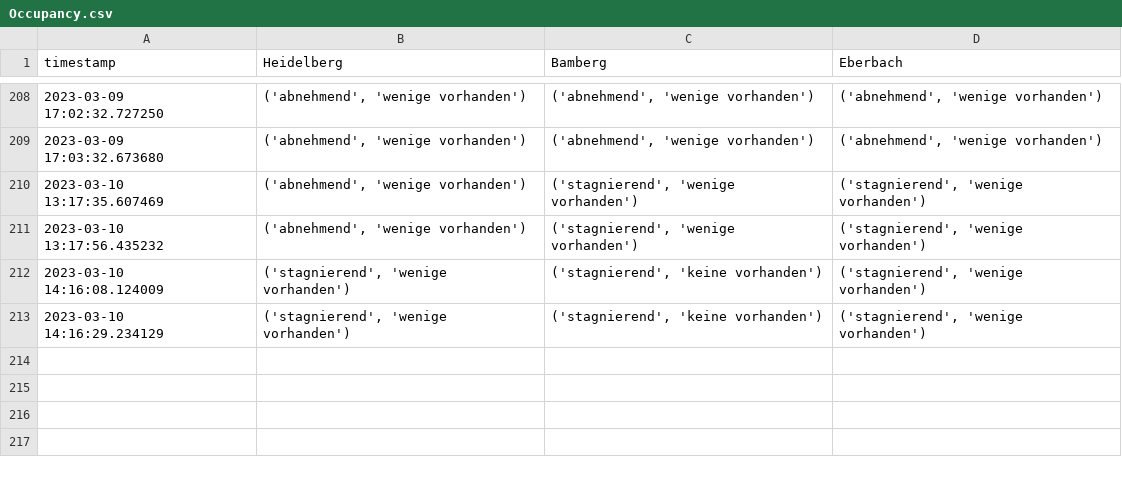
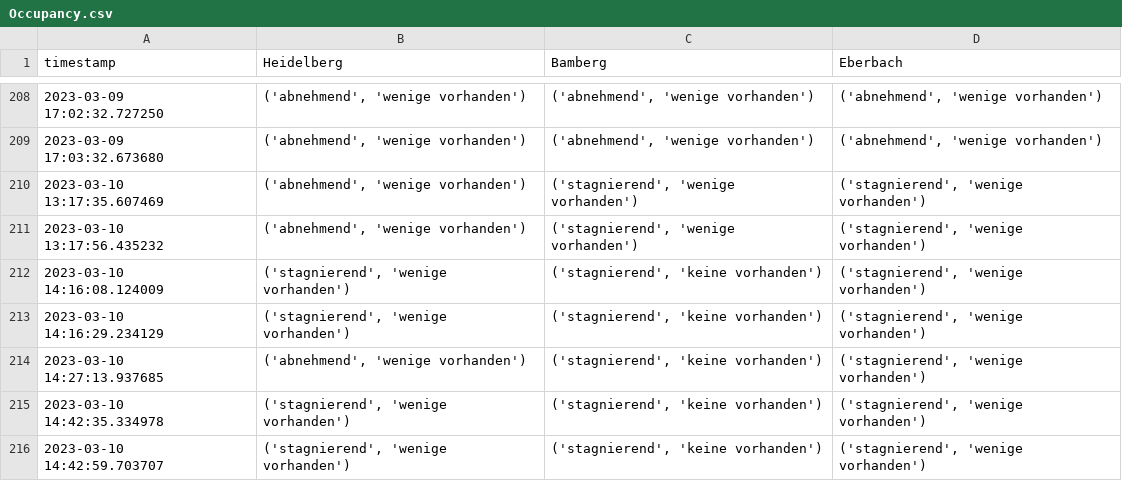
Before and after one commit to PuR-Dashboard/Dashboard, a CSV file: Data/Occupancy.csv, drawn as a sheet; only a part is shown, gaps mark what is left out.

```diff
--- a/Data/Occupancy.csv
+++ b/Data/Occupancy.csv
@@ -213 +213,4 @@ timestamp,Heidelberg,Bamberg,Eberbach
 2023-03-10 14:16:29.234129,"('stagnierend', 'wenige vorhanden')","('stagnierend', 'keine vorhanden')","('stagnierend', 'wenige vorhanden')"
+2023-03-10 14:27:13.937685,"('abnehmend', 'wenige vorhanden')","('stagnierend', 'keine vorhanden')","('stagnierend', 'wenige vorhanden')"
+2023-03-10 14:42:35.334978,"('stagnierend', 'wenige vorhanden')","('stagnierend', 'keine vorhanden')","('stagnierend', 'wenige vorhanden')"
+2023-03-10 14:42:59.703707,"('stagnierend', 'wenige vorhanden')","('stagnierend', 'keine vorhanden')","('stagnierend', 'wenige vorhanden')"
```
Also changed, not shown: 1 other file.
